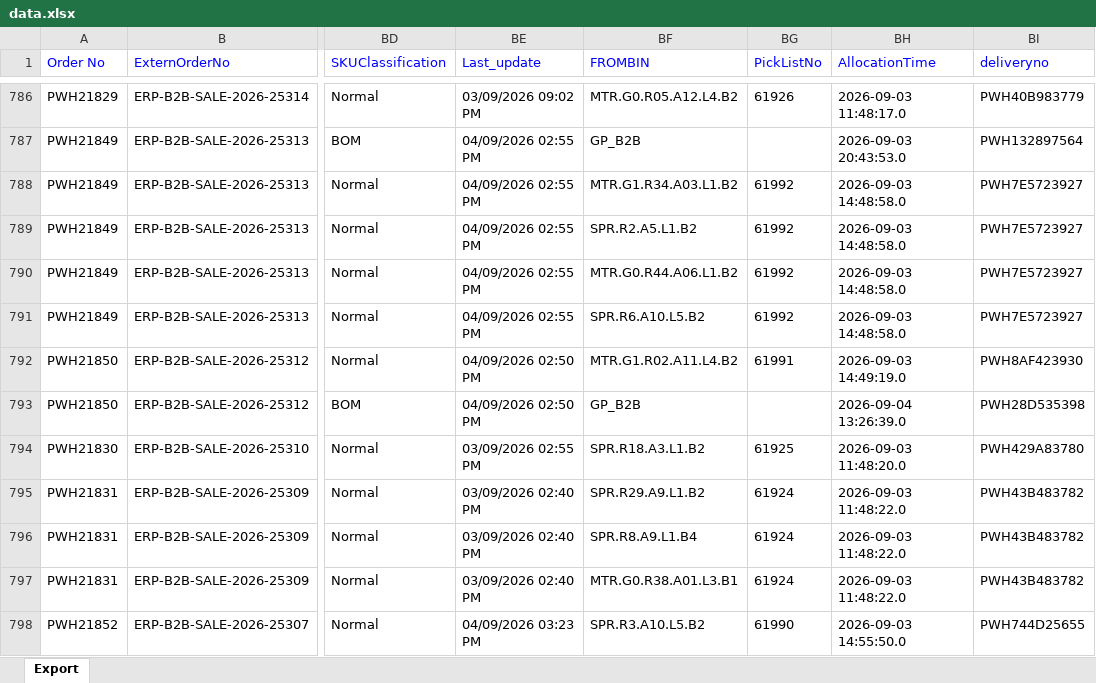
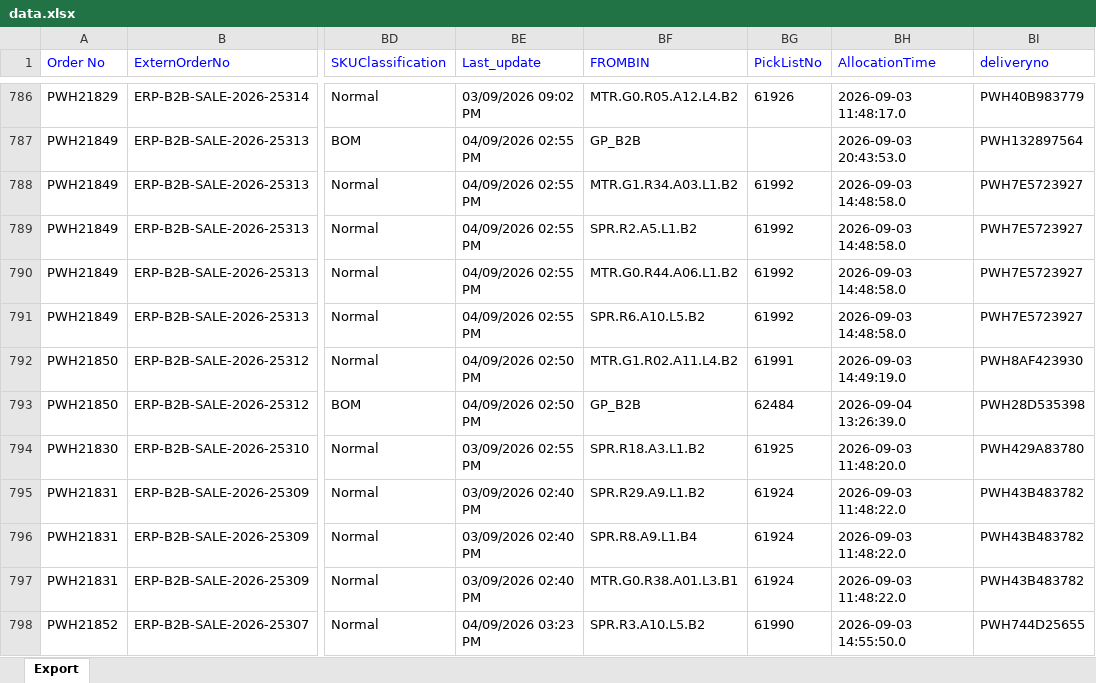
Before and after one commit to Kamal2-Pal/Kamal-pal-Dashboard, an Excel workbook: data.xlsx, sheet Export, drawn as a sheet; only a part is shown, gaps mark what is left out; values as stored, in another font and other column widths than the file's, no borders; the diff names each change by its address in the sheet, - before the commit and + after, or states it on an @@ line.

Commit message:
Auto-update Vinculum data (Current Month): data.xlsx

```diff
--- a/data.xlsx (sheet Export)
+++ b/data.xlsx (sheet Export)
-BG793 (PickListNo): (empty)
+BG793 (PickListNo): 62484
```
